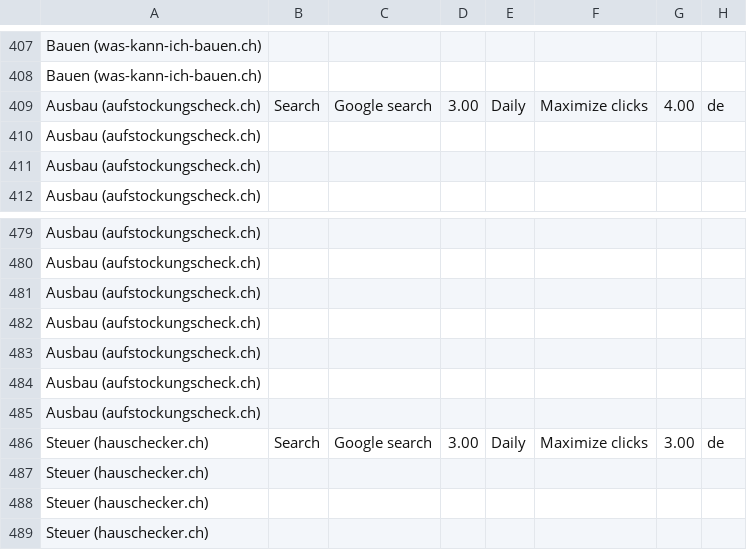
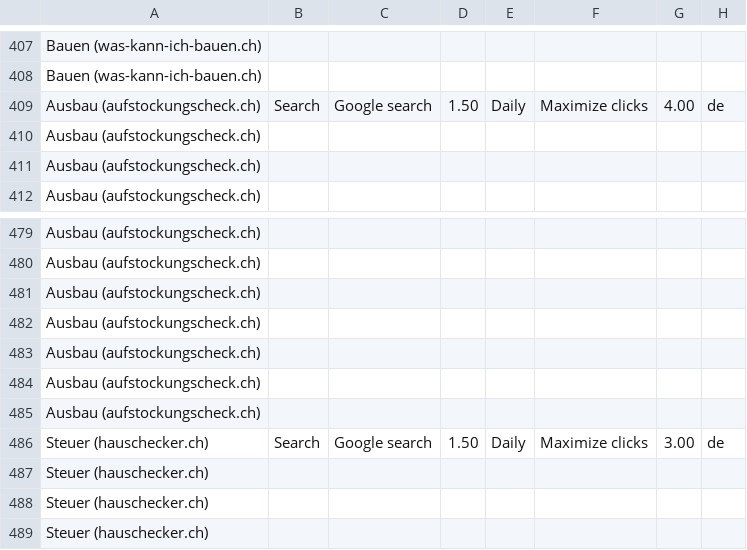
Before and after one commit to Sqeeznlol/lovable-lead-finder, a CSV file: docs/kampagnenplan/google-ads-import.csv, drawn as a sheet; only a part is shown, gaps mark what is left out; the diff covers the shown part only; the diff names each change by its address in the sheet, - before the commit and + after, or states it on an @@ line.

```diff
--- a/docs/kampagnenplan/google-ads-import.csv
+++ b/docs/kampagnenplan/google-ads-import.csv
-D409: 3.00
+D409: 1.50
-D486: 3.00
+D486: 1.50
```
Also changed, not shown: 5 edited cells elsewhere in this file, 4 other files.
